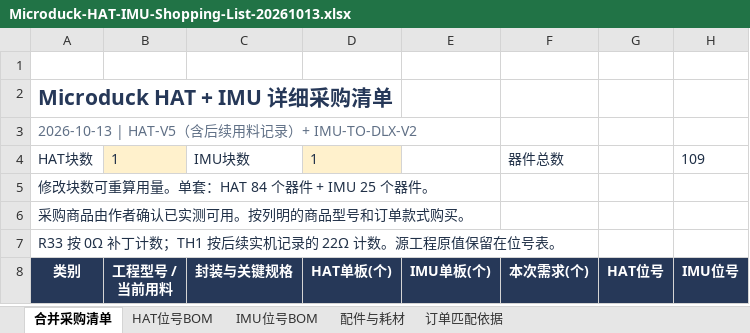
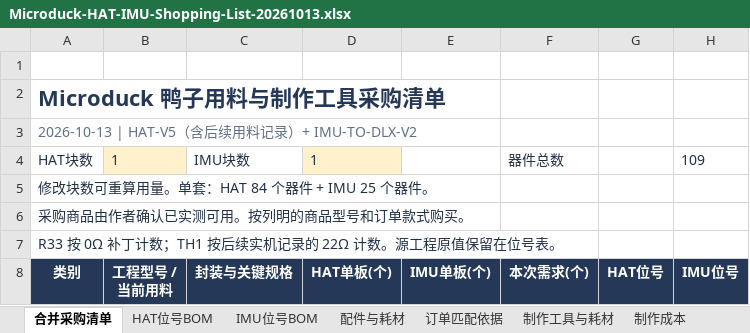
Before and after one commit to UnitClaw/Microduck-wwduck-rl, an Excel workbook: hardware/Microduck-HAT-IMU-Shopping-List-20261013.xlsx, sheet 合并采购清单, drawn as a sheet; only a part is shown; values as stored, in another font and other column widths than the file's, no borders; table styles not drawn; the diff names each change by its address in the sheet, - before the commit and + after, or states it on an @@ line.

```diff
--- a/hardware/Microduck-HAT-IMU-Shopping-List-20261013.xlsx (sheet 合并采购清单)
+++ b/hardware/Microduck-HAT-IMU-Shopping-List-20261013.xlsx (sheet 合并采购清单)
+sheet tab: 制作工具与耗材
+sheet tab: 制作成本
-A2 (类别): Microduck HAT + IMU 详细采购清单
+A2 (类别): Microduck 鸭子用料与制作工具采购清单
@@ A2 text size: larger @@
```
Also changed, not shown: sheet 配件与耗材, sheet 订单匹配依据, sheet IMU位号BOM, sheet HAT位号BOM, 2 other files.
